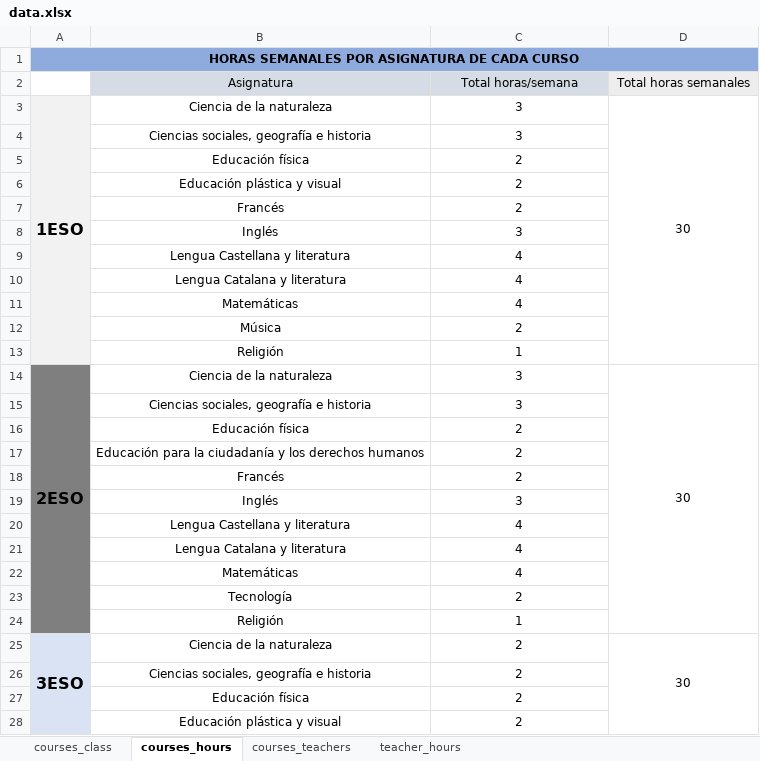
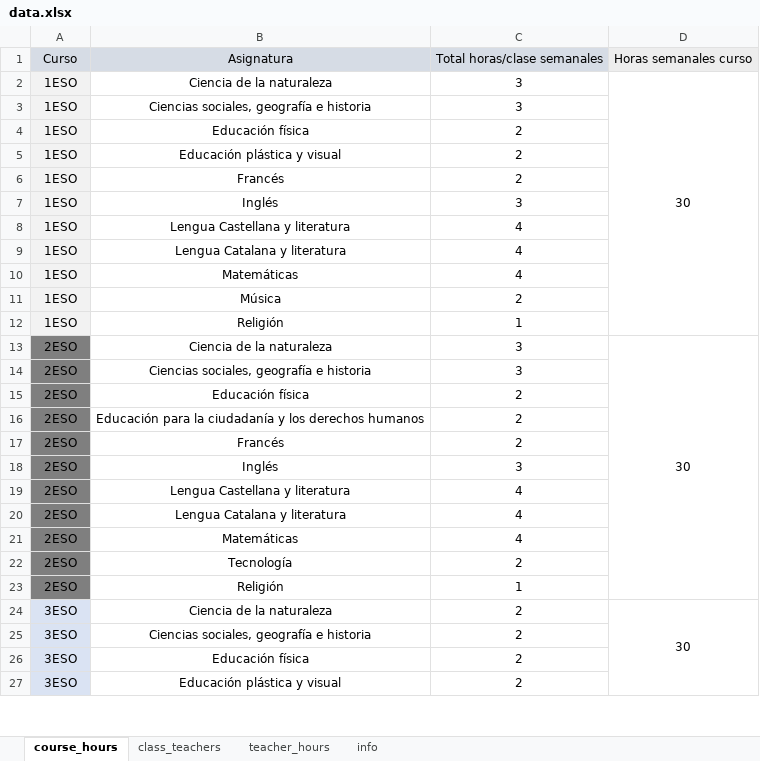
Before and after one commit to magheata/Genetic_Timetable, an Excel workbook: data.xlsx, sheet course_hours, drawn as a sheet; only a part is shown; values as stored, in another font and other column widths than the file's, no borders; removed rows and columns are numbered as before the commit, all else as after; the diff covers the shown part only; the diff names each change by its address in the sheet, - before the commit and + after, or states it on an @@ line.

```diff
--- a/data.xlsx (sheet course_hours)
+++ b/data.xlsx (sheet course_hours)
-sheet tab: courses_hours
+sheet tab: course_hours
-sheet tab: courses_teachers
+sheet tab: class_teachers
-sheet tab: courses_class
+sheet tab: info
-row 1: HORAS SEMANALES POR ASIGNATURA DE CADA CURSO
-row 2:  | Asignatura | Total horas/semana | Total horas semanales
+row 1: Curso | Asignatura | Total horas/clase semanales | Horas semanales curso
-A2 bold: on
+A2 bold: off, text size: smaller
-A3:A13 merged
-A3:A12: (empty)
+A3:A12: 1ESO
-A13 bold: on
+A13 bold: off, text size: smaller
-A14:A24 merged
-A14:A23: (empty)
+A14:A23: 2ESO
-A24 bold: on
+A24 bold: off, text size: smaller
-A25:A36 merged
-A25:A27: (empty)
+A25:A27: 3ESO
```
Also changed, not shown: 35 edited cells, cell formats and merged cells elsewhere in this sheet, sheet class_teachers, sheet teacher_hours, formulas that keep their value, 6 other files.
